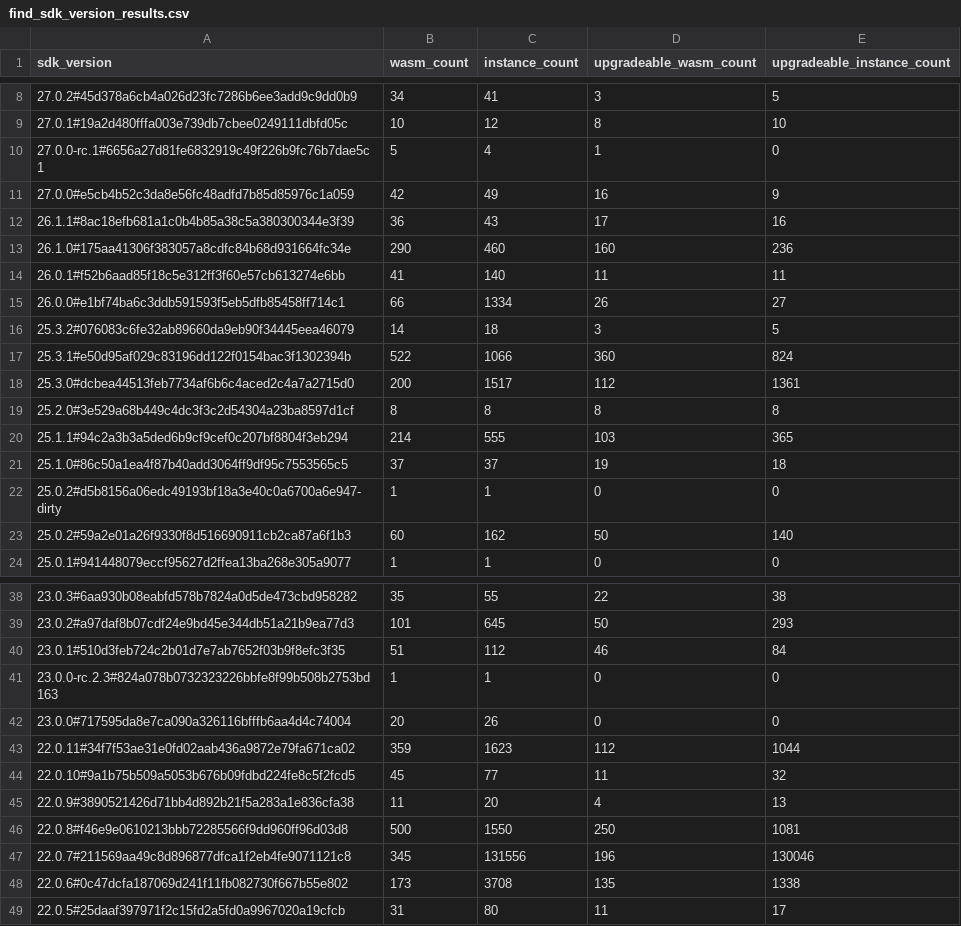
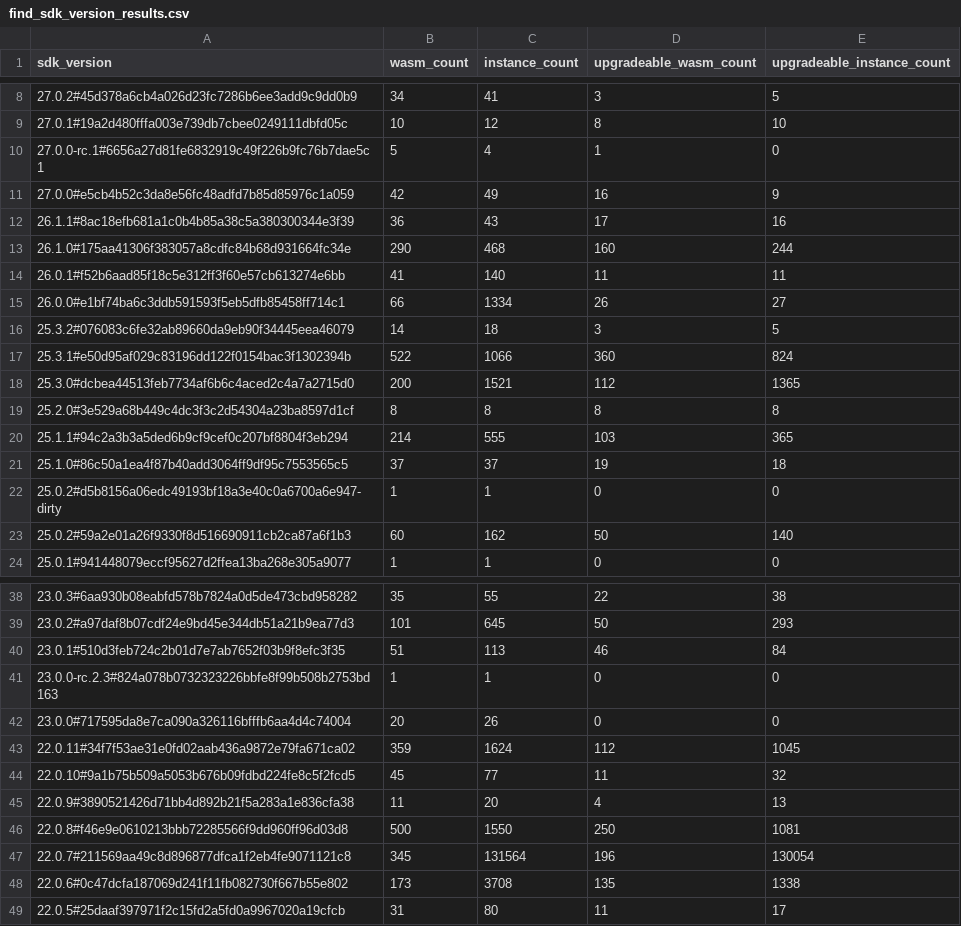
Before and after one commit to stellar-experimental/contract-wasms, a CSV file: analysis/find_sdk_version_results.csv, drawn as a sheet; only a part is shown, gaps mark what is left out; the diff names each change by its address in the sheet, - before the commit and + after, or states it on an @@ line.

```diff
--- a/analysis/find_sdk_version_results.csv
+++ b/analysis/find_sdk_version_results.csv
-C13 (instance_count): 460
+C13 (instance_count): 468
-E13 (upgradeable_instance_count): 236
+E13 (upgradeable_instance_count): 244
-C18 (instance_count): 1517
+C18 (instance_count): 1521
-E18 (upgradeable_instance_count): 1361
+E18 (upgradeable_instance_count): 1365
-C40 (instance_count): 112
+C40 (instance_count): 113
-C43 (instance_count): 1623
+C43 (instance_count): 1624
-E43 (upgradeable_instance_count): 1044
+E43 (upgradeable_instance_count): 1045
-C47 (instance_count): 131556
+C47 (instance_count): 131564
-E47 (upgradeable_instance_count): 130046
+E47 (upgradeable_instance_count): 130054
```
Also changed, not shown: analysis/count_instances_per_wasm.csv, analysis/find_error_name_collision_with_sdk_results.csv, 12 other files.
